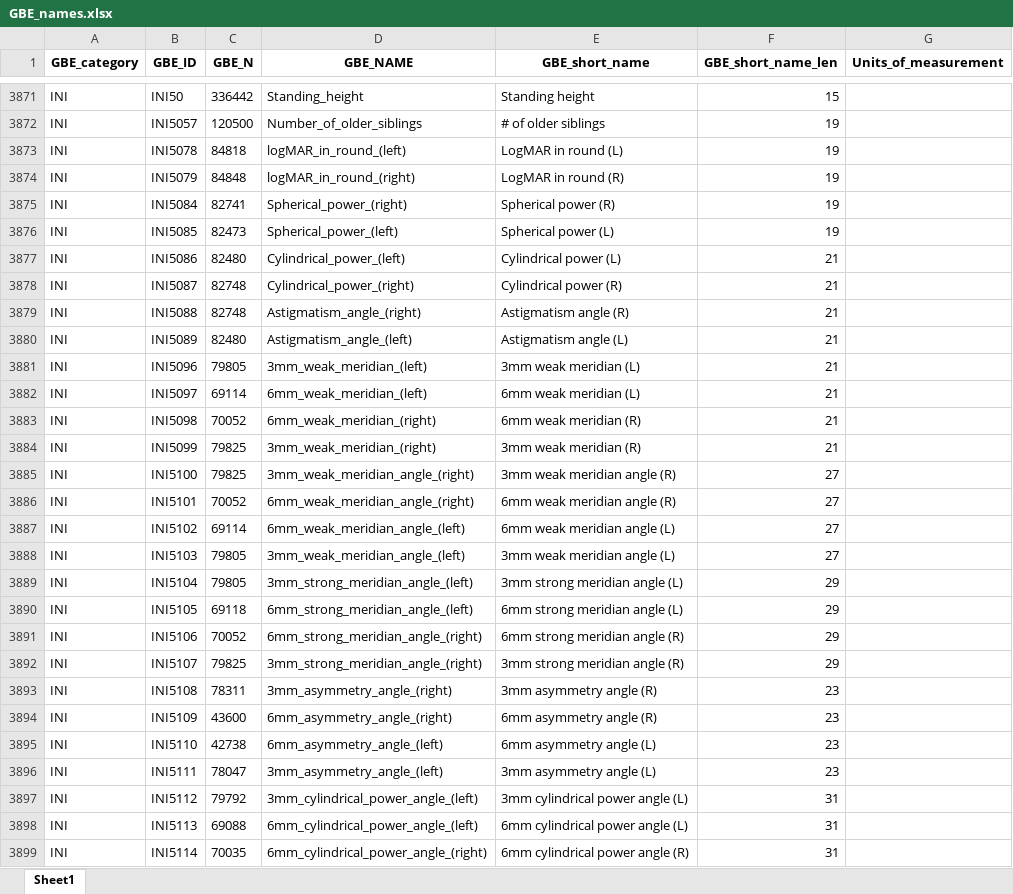
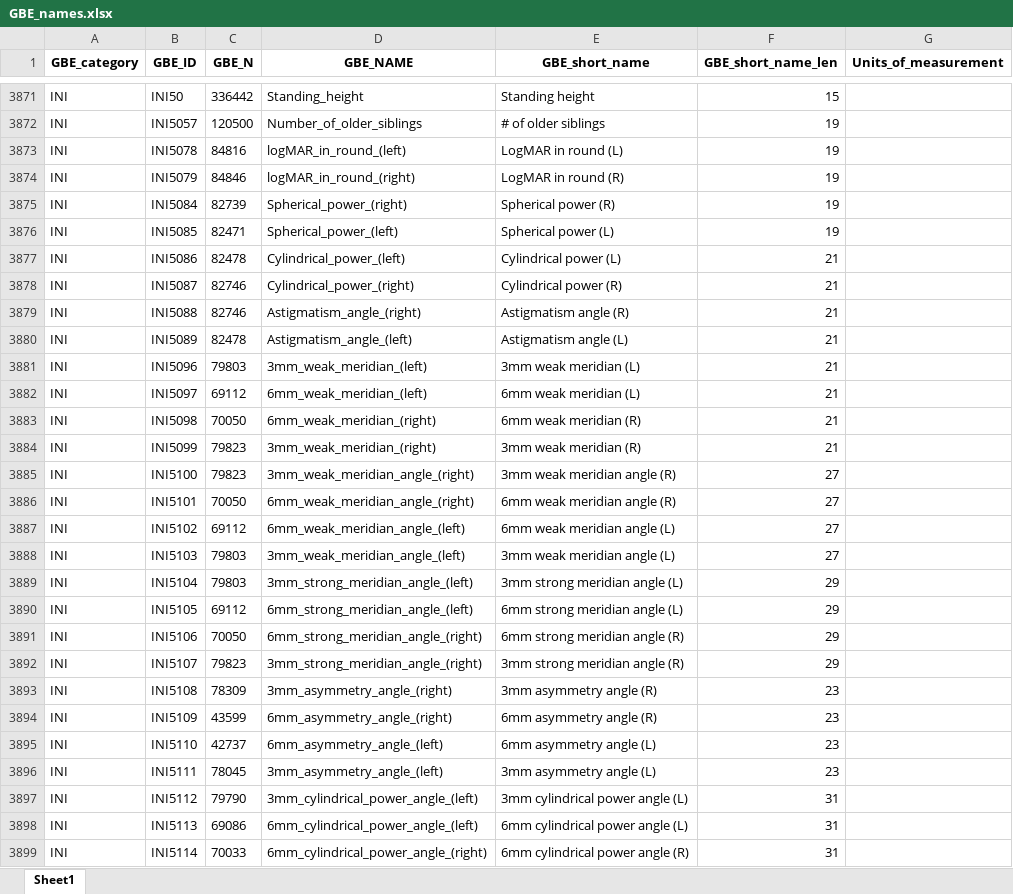
Before and after one commit to rivas-lab/ukbb-tools, an Excel workbook: 05_gbe/GBE_names.xlsx, sheet Sheet1, drawn as a sheet; only a part is shown, gaps mark what is left out; values as stored, in another font and other column widths than the file's, no borders; the diff covers the shown part only; the diff names each change by its address in the sheet, - before the commit and + after, or states it on an @@ line.

```diff
--- a/05_gbe/GBE_names.xlsx (sheet Sheet1)
+++ b/05_gbe/GBE_names.xlsx (sheet Sheet1)
-C3873 (GBE_N): 84818
+C3873 (GBE_N): 84816
-C3874 (GBE_N): 84848
+C3874 (GBE_N): 84846
-C3875 (GBE_N): 82741
+C3875 (GBE_N): 82739
-C3876 (GBE_N): 82473
+C3876 (GBE_N): 82471
-C3877 (GBE_N): 82480
+C3877 (GBE_N): 82478
-C3878:C3879 (GBE_N): 82748
+C3878:C3879 (GBE_N): 82746
-C3880 (GBE_N): 82480
+C3880 (GBE_N): 82478
-C3881 (GBE_N): 79805
+C3881 (GBE_N): 79803
-C3882 (GBE_N): 69114
+C3882 (GBE_N): 69112
-C3883 (GBE_N): 70052
+C3883 (GBE_N): 70050
-C3884:C3885 (GBE_N): 79825
+C3884:C3885 (GBE_N): 79823
-C3886 (GBE_N): 70052
+C3886 (GBE_N): 70050
-C3887 (GBE_N): 69114
+C3887 (GBE_N): 69112
-C3888:C3889 (GBE_N): 79805
+C3888:C3889 (GBE_N): 79803
-C3890 (GBE_N): 69118
+C3890 (GBE_N): 69112
-C3891 (GBE_N): 70052
+C3891 (GBE_N): 70050
-C3892 (GBE_N): 79825
+C3892 (GBE_N): 79823
-C3893 (GBE_N): 78311
+C3893 (GBE_N): 78309
-C3894 (GBE_N): 43600
+C3894 (GBE_N): 43599
-C3895 (GBE_N): 42738
+C3895 (GBE_N): 42737
-C3896 (GBE_N): 78047
+C3896 (GBE_N): 78045
-C3897 (GBE_N): 79792
+C3897 (GBE_N): 79790
-C3898 (GBE_N): 69088
+C3898 (GBE_N): 69086
-C3899 (GBE_N): 70035
+C3899 (GBE_N): 70033
```
Also changed, not shown: 352 edited cells elsewhere in this sheet, 14 other files.
